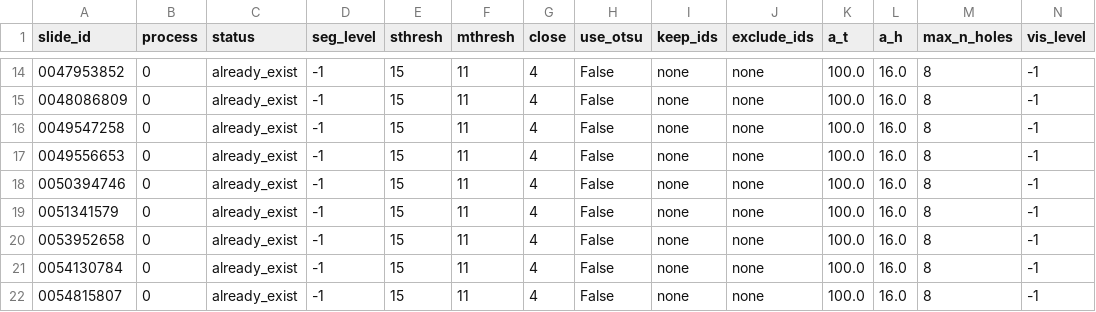
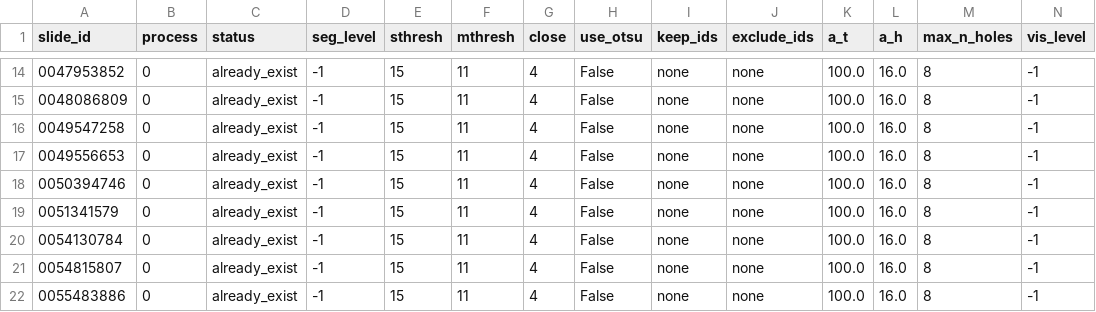
Before and after one commit to andrew-weisman/clam_analysis, a CSV file: inputs/process_list-feature_extraction-2022-02-17.csv, drawn as a sheet; only a part is shown, gaps mark what is left out; the shorter side is filled out with more unchanged rows; rows hold the shown columns only; the diff names each change by its address in the sheet, - before the commit and + after, or states it on an @@ line.

Commit message:
Complete feature extraction on the full set of 71 images

```diff
--- a/inputs/process_list-feature_extraction-2022-02-17.csv
+++ b/inputs/process_list-feature_extraction-2022-02-17.csv
-row 20: 0053952658 | 0 | already_exist | -1 | 15 | 11 | 4 | False | none | none | 100.0 | 16.0 | 8 | -1
```
Also changed, not shown: 4 other files.
